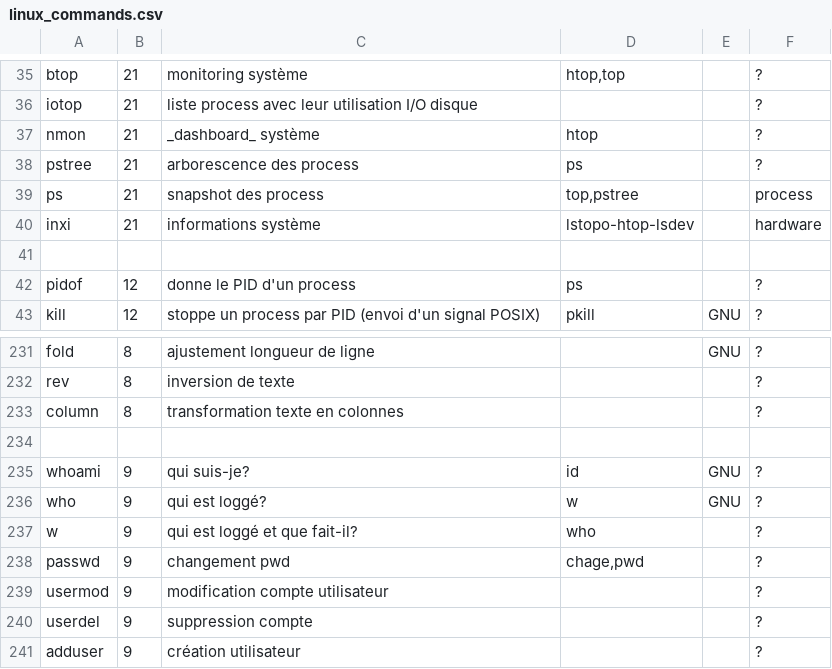
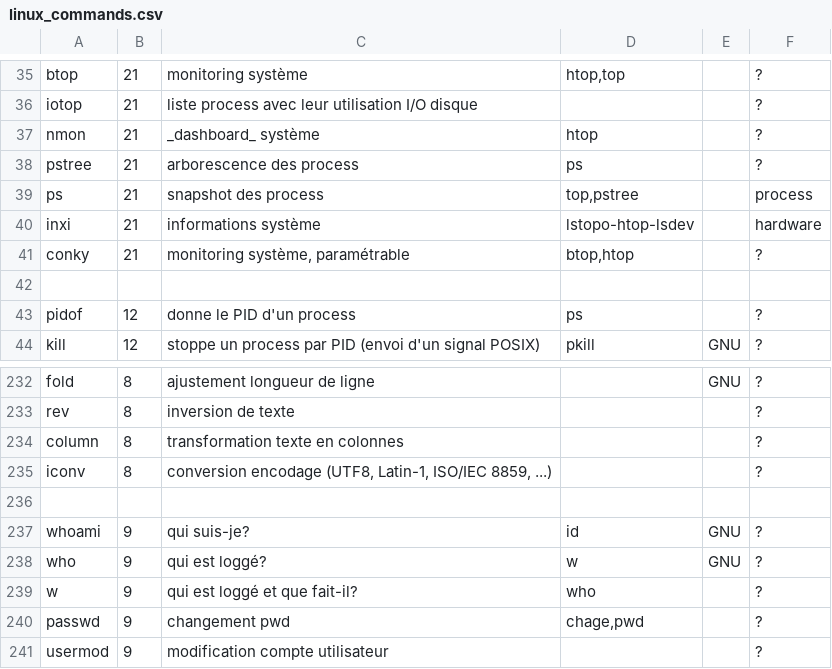
Before and after one commit to skramm/linux_shell, a CSV file: content/linux_commands.csv, drawn as a sheet; only a part is shown, gaps mark what is left out; the shorter side is filled out with more unchanged rows.

Commit message:
update

```diff
--- a/content/linux_commands.csv
+++ b/content/linux_commands.csv
@@ -40,2 +40,3 @@ ps;21;snapshot des process;top,pstree;;process
 inxi;21;informations système;lstopo-htop-lsdev;;hardware
+conky;21;monitoring système, paramétrable;btop,htop;;?
 
@@ -233,2 +234,3 @@ rev;8;inversion de texte;;;?
 column;8;transformation texte en colonnes;;;?
+iconv;8;conversion encodage (UTF8, Latin-1, ISO/IEC 8859, ...);;;?
 
```
